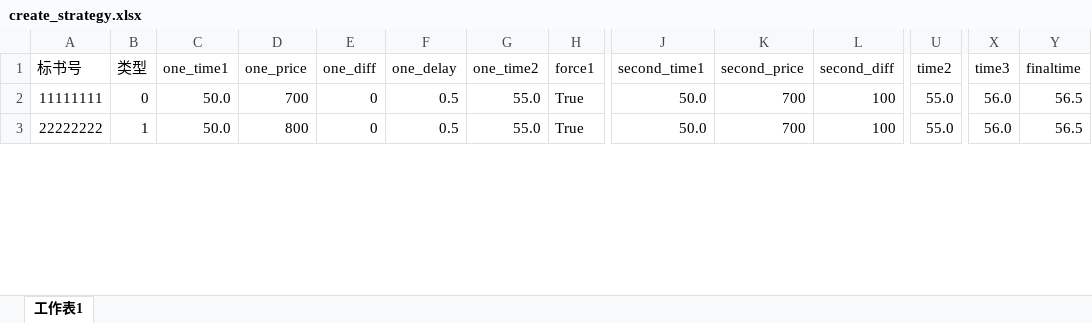
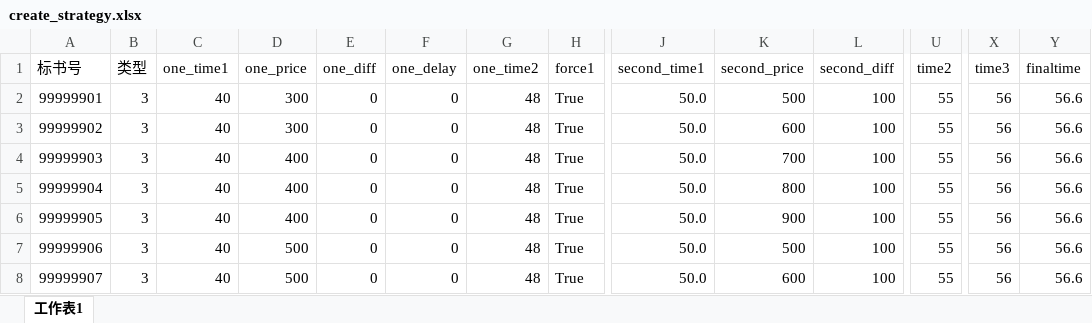
Before and after one commit to tempo3306/myweb, an Excel workbook: init/create_strategy.xlsx, sheet 工作表1, drawn as a sheet; only a part is shown, gaps mark what is left out; values as stored, in another font and other column widths than the file's, no cell formats; addresses are those after the commit; rows hold the shown columns only; the diff covers the shown part only; the diff names each change by its address in the sheet, - before the commit and + after, or states it on an @@ line.

```diff
--- a/init/create_strategy.xlsx (sheet 工作表1)
+++ b/init/create_strategy.xlsx (sheet 工作表1)
-A2 (标书号): 11111111
+A2 (标书号): 99999901
-B2 (类型): 0
+B2 (类型): 3
-C2 (one_time1): 50.0
+C2 (one_time1): 40
-D2 (one_price): 700
+D2 (one_price): 300
-F2 (one_delay): 0.5
+F2 (one_delay): 0
-G2 (one_time2): 55.0
+G2 (one_time2): 48
-K2 (second_price): 700
+K2 (second_price): 500
-U2 (time2): 55.0
+U2 (time2): 55
-X2 (time3): 56.0
+X2 (time3): 56
-Y2 (finaltime): 56.5
+Y2 (finaltime): 56.6
+row 3: 99999902 | 3 | 40 | 300 | 0 | 0 | 48 | True | 50.0 | 600 | 100 | 55 | 56 | 56.6
-A4 (标书号): 22222222
+A4 (标书号): 99999903
-B4 (类型): 1
+B4 (类型): 3
-C4 (one_time1): 50.0
+C4 (one_time1): 40
-D4 (one_price): 800
+D4 (one_price): 400
-F4 (one_delay): 0.5
+F4 (one_delay): 0
-G4 (one_time2): 55.0
+G4 (one_time2): 48
-U4 (time2): 55.0
+U4 (time2): 55
-X4 (time3): 56.0
+X4 (time3): 56
-Y4 (finaltime): 56.5
+Y4 (finaltime): 56.6
+row 5: 99999904 | 3 | 40 | 400 | 0 | 0 | 48 | True | 50.0 | 800 | 100 | 55 | 56 | 56.6
+row 6: 99999905 | 3 | 40 | 400 | 0 | 0 | 48 | True | 50.0 | 900 | 100 | 55 | 56 | 56.6
+row 7: 99999906 | 3 | 40 | 500 | 0 | 0 | 48 | True | 50.0 | 500 | 100 | 55 | 56 | 56.6
+row 8: 99999907 | 3 | 40 | 500 | 0 | 0 | 48 | True | 50.0 | 600 | 100 | 55 | 56 | 56.6
```
Also changed, not shown: 26 added rows and 62 edited cells elsewhere in this sheet, cell formats, init/create_auction.xlsx, init/create_hander.xlsx, 5 other files.
